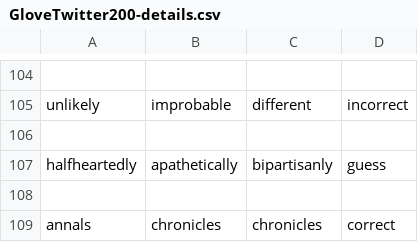
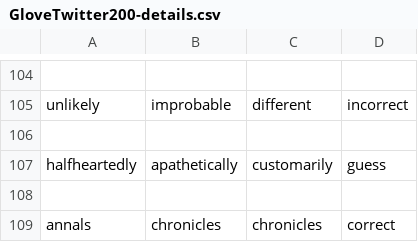
Before and after one commit to efeharmankaya/mp3-comp472, a CSV file: output/GloveTwitter200-details.csv, drawn as a sheet; only a part is shown, gaps mark what is left out.

```diff
--- a/output/GloveTwitter200-details.csv
+++ b/output/GloveTwitter200-details.csv
@@ -106,3 +106,3 @@ unlikely,improbable,different,incorrect
 
-halfheartedly,apathetically,bipartisanly,guess
+halfheartedly,apathetically,customarily,guess
 
```
Also changed, not shown: output/GloveTwitter100-details.csv, output/analysis.csv, 3 other files.
